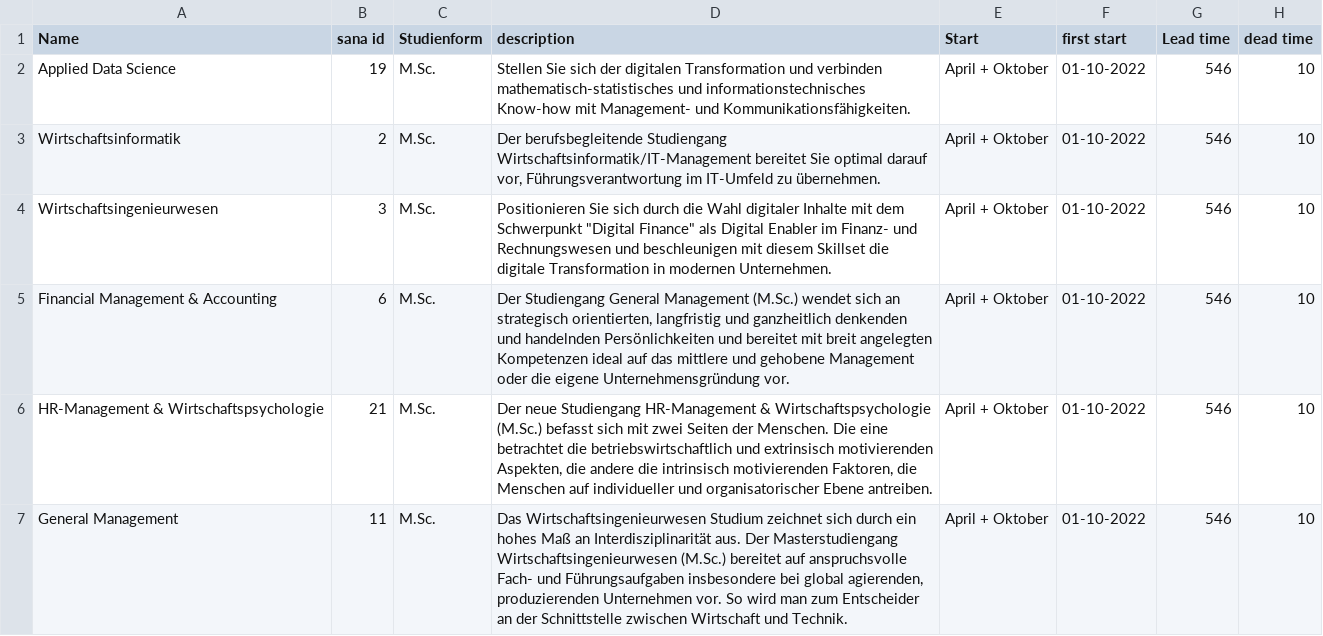
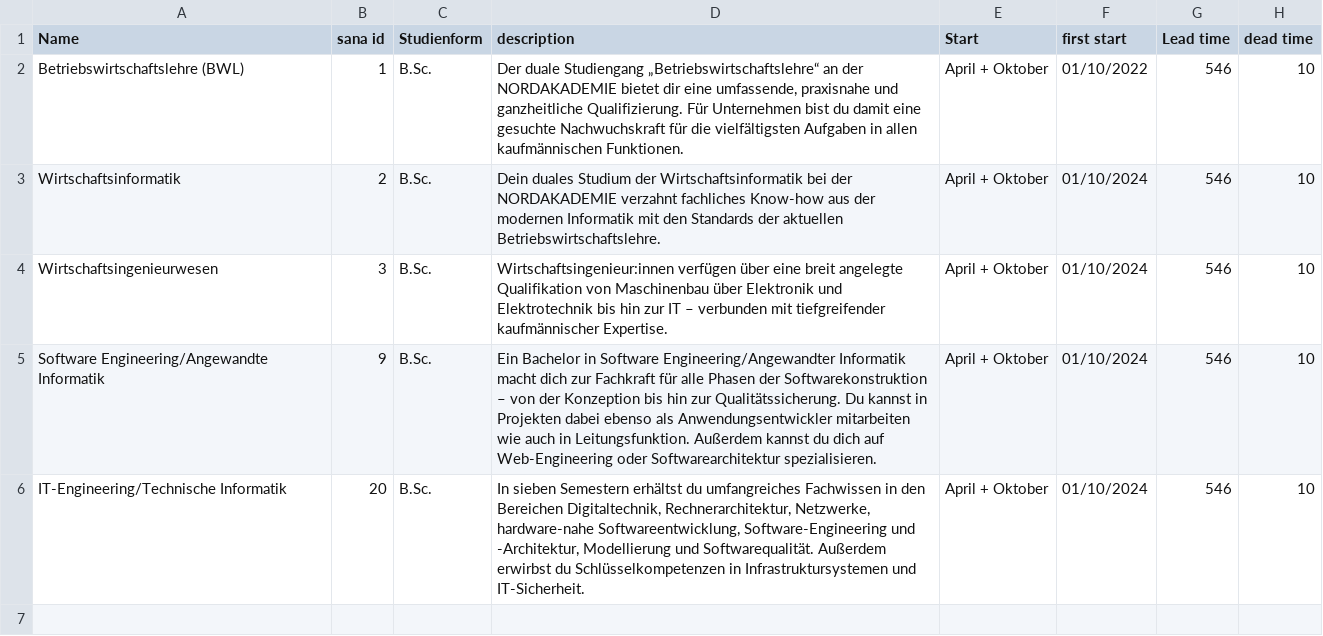
Before and after one commit to dinesh-pinetco/bachelor.local, a CSV file: public/csv/Courses.csv, drawn as a sheet.

```diff
--- a/public/csv/Courses.csv
+++ b/public/csv/Courses.csv
@@ -1,7 +1,6 @@
 Name,sana id,Studienform,description,Start,first start,Lead time,dead time
-Applied Data Science,19,M.Sc.,Stellen Sie sich der digitalen Transformation und verbinden mathematisch-statistisches und informationstechnisches Know-how mit Management- und Kommunikationsfähigkeiten.,April + Oktober,01-10-2022,546,10
-Wirtschaftsinformatik,2,M.Sc.,"Der berufsbegleitende Studiengang Wirtschaftsinformatik/IT-Management bereitet Sie optimal darauf vor, Führungsverantwortung im IT-Umfeld zu übernehmen.",April + Oktober,01-10-2022,546,10
-Wirtschaftsingenieurwesen,3,M.Sc.,"Positionieren Sie sich durch die Wahl digitaler Inhalte mit dem Schwerpunkt ""Digital Finance"" als Digital Enabler im Finanz- und Rechnungswesen und beschleunigen mit diesem Skillset die digitale Transformation in modernen Unternehmen.",April + Oktober,01-10-2022,546,10
-Financial Management & Accounting,6,M.Sc.,"Der Studiengang General Management (M.Sc.) wendet sich an strategisch orientierten, langfristig und ganzheitlich denkenden und handelnden Persönlichkeiten und bereitet mit breit angelegten Kompetenzen ideal auf das mittlere und gehobene Management oder die eigene Unternehmensgründung vor.",April + Oktober,01-10-2022,546,10
-HR-Management & Wirtschaftspsychologie,21,M.Sc.,"Der neue Studiengang HR-Management & Wirtschaftspsychologie (M.Sc.) befasst sich mit zwei Seiten der Menschen. Die eine betrachtet die betriebswirtschaftlich und extrinsisch motivierenden Aspekten, die andere die intrinsisch motivierenden Faktoren, die Menschen auf individueller und organisatorischer Ebene antreiben.",April + Oktober,01-10-2022,546,10
-General Management,11,M.Sc.,"Das Wirtschaftsingenieurwesen Studium zeichnet sich durch ein hohes Maß an Interdisziplinarität aus. Der Masterstudiengang Wirtschaftsingenieurwesen (M.Sc.) bereitet auf anspruchsvolle Fach- und Führungsaufgaben insbesondere bei global agierenden, produzierenden Unternehmen vor. So wird man zum Entscheider an der Schnittstelle zwischen Wirtschaft und Technik. ",April + Oktober,01-10-2022,546,10
+Betriebswirtschaftslehre (BWL),1,B.Sc.,"Der duale Studiengang „Betriebswirtschaftslehre“ an der NORDAKADEMIE bietet dir eine umfassende, praxisnahe und ganzheitliche Qualifizierung. Für Unternehmen bist du damit eine gesuchte Nachwuchskraft für die vielfältigsten Aufgaben in allen kaufmännischen Funktionen.",April + Oktober,01/10/2022,546,10
+Wirtschaftsinformatik,2,B.Sc.,Dein duales Studium der Wirtschaftsinformatik bei der NORDAKADEMIE verzahnt fachliches Know-how aus der modernen Informatik mit den Standards der aktuellen Betriebswirtschaftslehre.,April + Oktober,01/10/2024,546,10
+Wirtschaftsingenieurwesen,3,B.Sc.,Wirtschaftsingenieur:innen verfügen über eine breit angelegte Qualifikation von Maschinenbau über Elektronik und Elektrotechnik bis hin zur IT – verbunden mit tiefgreifender kaufmännischer Expertise.,April + Oktober,01/10/2024,546,10
+Software Engineering/Angewandte Informatik,9,B.Sc.,Ein Bachelor in Software Engineering/Angewandter Informatik macht dich zur Fachkraft für alle Phasen der Softwarekonstruktion – von der Konzeption bis hin zur Qualitätssicherung. Du kannst in Projekten dabei ebenso als Anwendungsentwickler mitarbeiten wie auch in Leitungsfunktion. Außerdem kannst du dich auf Web-Engineering oder Softwarearchitektur spezialisieren.,April + Oktober,01/10/2024,546,10
+IT-Engineering/Technische Informatik,20,B.Sc.,"In sieben Semestern erhältst du umfangreiches Fachwissen in den Bereichen Digitaltechnik, Rechnerarchitektur, Netzwerke, hardware-nahe Softwareentwicklung, Software-Engineering und -Architektur, Modellierung und Softwarequalität. Außerdem erwirbst du Schlüsselkompetenzen in Infrastruktursystemen und IT-Sicherheit.",April + Oktober,01/10/2024,546,10
```
Also changed, not shown: 3 other files.
